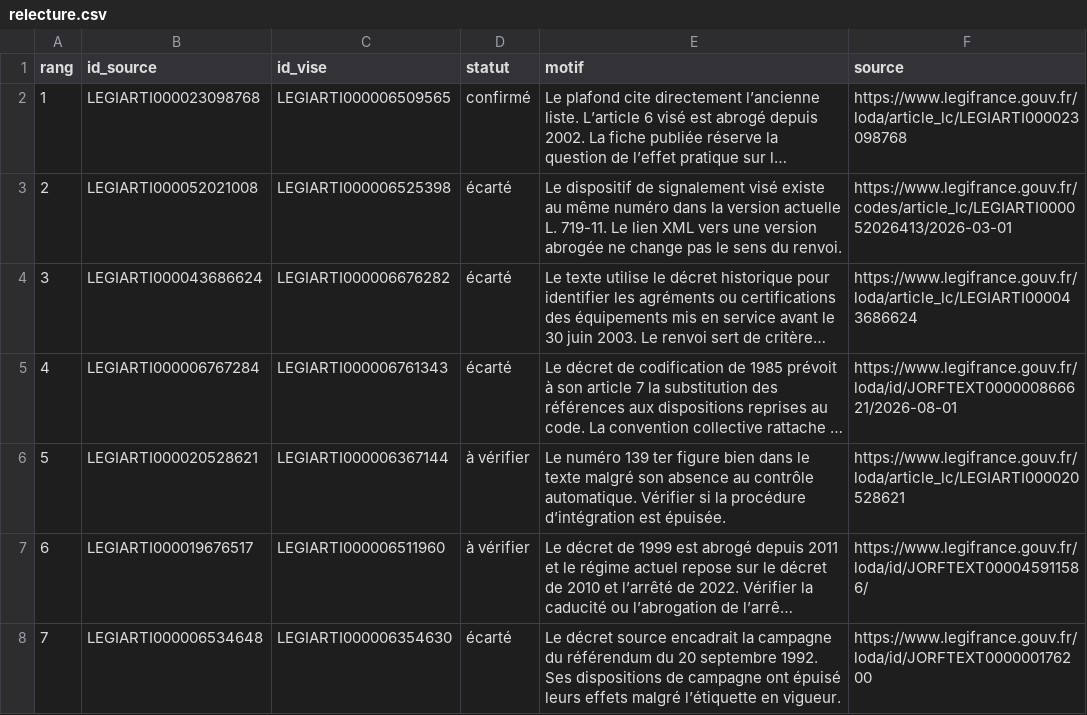
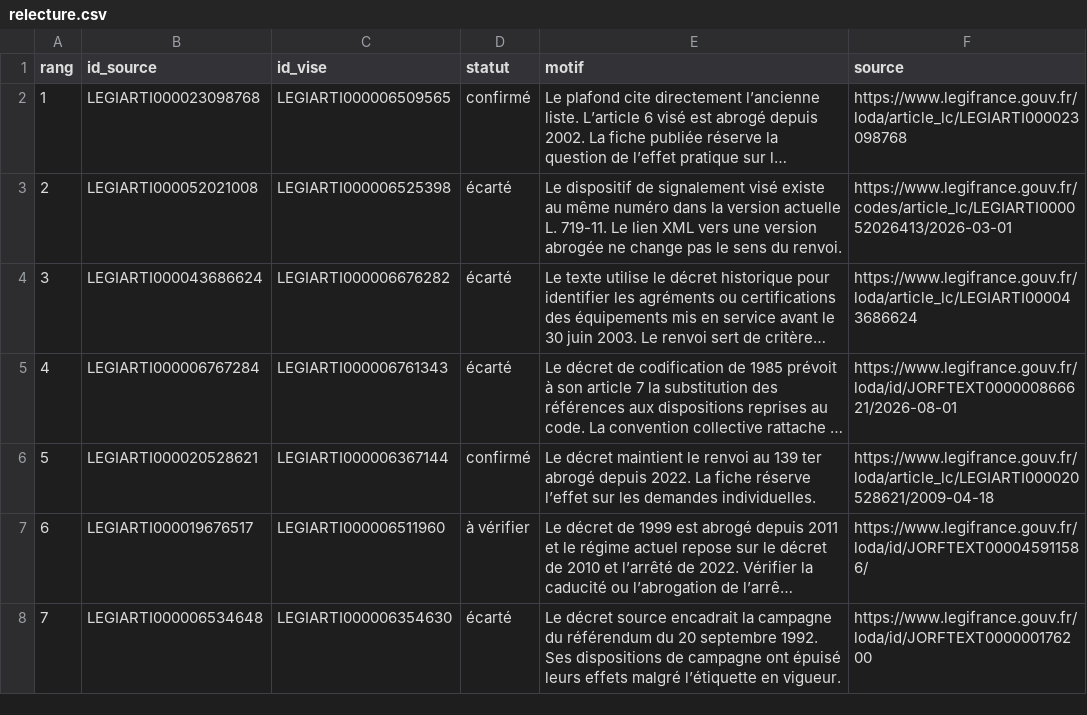
Before and after one commit to ThomazPom/ThomazPom.github.io, a CSV file: legibug/analyse/relecture.csv, drawn as a sheet; only a part is shown; long unchanged cells end in …; the diff names each change by its address in the sheet, - before the commit and + after, or states it on an @@ line.

Commit message:
Ajouter le renvoi des emplois spécifiques territoriaux

```diff
--- a/legibug/analyse/relecture.csv
+++ b/legibug/analyse/relecture.csv
-D6 (statut): à vérifier
+D6 (statut): confirmé
-E6 (motif): Le numéro 139 ter figure bien dans le texte malgré son absence au contrôle automatique. Vérifier si la procédure d’intégration est épuisée.
+E6 (motif): Le décret maintient le renvoi au 139 ter abrogé depuis 2022. La fiche réserve l’effet sur les demandes individuelles.
-F6 (source): https://www.legifrance.gouv.fr/loda/article_lc/LEGIARTI000020528621
+F6 (source): https://www.legifrance.gouv.fr/loda/article_lc/LEGIARTI000020528621/2009-04-18
```
Also changed, not shown: 2 other files.
